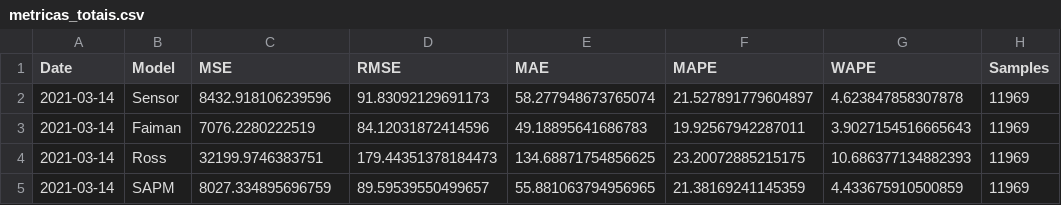
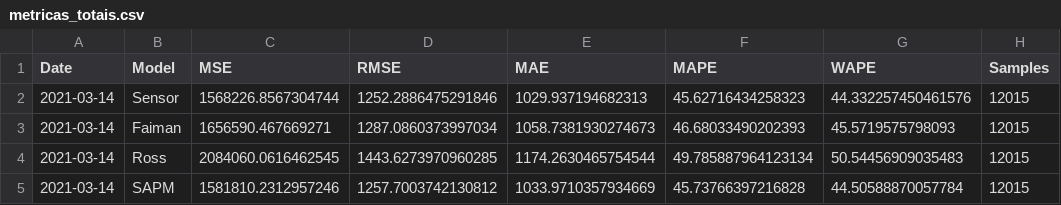
Before and after one commit to czaraugust/SolarPlantDigitalTwin, a CSV file: metricas_totais.csv, drawn as a sheet.

```diff
--- a/metricas_totais.csv
+++ b/metricas_totais.csv
@@ -1,5 +1,5 @@
 Date,Model,MSE,RMSE,MAE,MAPE,WAPE,Samples
-2021-03-14,Sensor,8432.918106239596,91.83092129691173,58.277948673765074,21.527891779604897,4.623847858307878,11969
-2021-03-14,Faiman,7076.2280222519,84.12031872414596,49.18895641686783,19.92567942287011,3.9027154516665643,11969
-2021-03-14,Ross,32199.9746383751,179.44351378184473,134.68871754856625,23.20072885215175,10.686377134882393,11969
-2021-03-14,SAPM,8027.334895696759,89.59539550499657,55.881063794956965,21.38169241145359,4.433675910500859,11969
+2021-03-14,Sensor,1568226.8567304744,1252.2886475291846,1029.937194682313,45.62716434258323,44.332257450461576,12015
+2021-03-14,Faiman,1656590.467669271,1287.0860373997034,1058.7381930274673,46.68033490202393,45.5719575798093,12015
+2021-03-14,Ross,2084060.0616462545,1443.6273970960285,1174.2630465754544,49.785887964123134,50.54456909035483,12015
+2021-03-14,SAPM,1581810.2312957246,1257.7003742130812,1033.9710357934669,45.73766397216828,44.50588870057784,12015
```
Also changed, not shown: metricas_diarias.csv, 31 other files.
